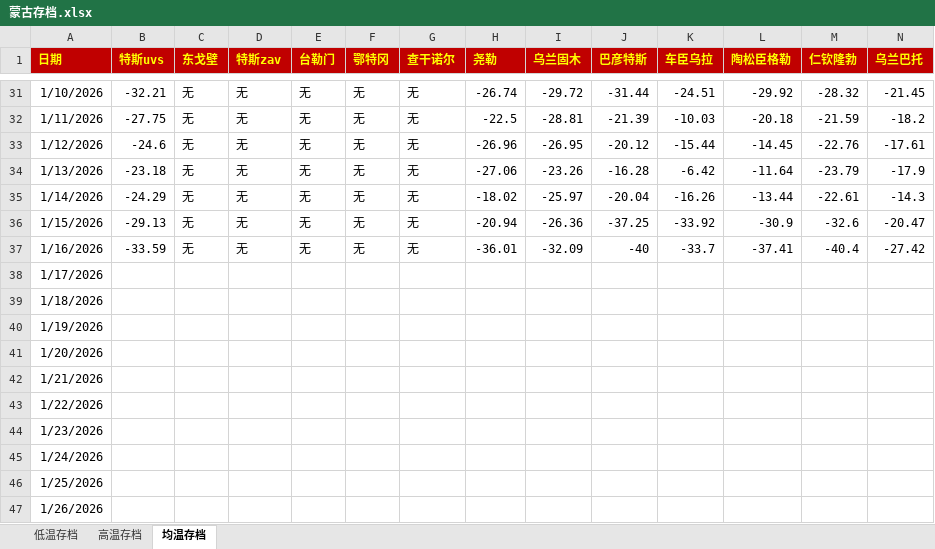
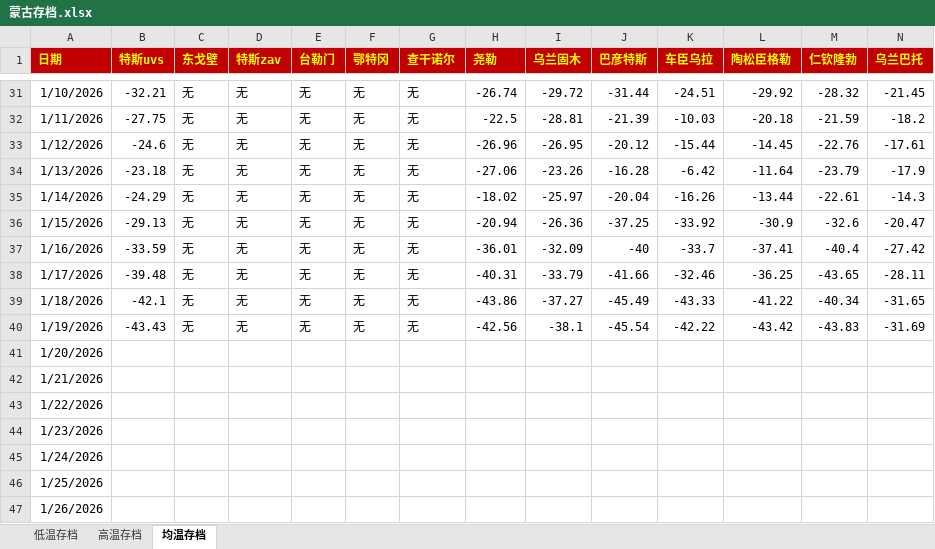
Before and after one commit to qkvkql/default, an Excel workbook: 气象/蒙古存档.xlsx, sheet 均温存档, drawn as a sheet; only a part is shown, gaps mark what is left out; values as stored, in another font and other column widths than the file's, no borders; the diff names each change by its address in the sheet, - before the commit and + after, or states it on an @@ line.

```diff
--- a/气象/蒙古存档.xlsx (sheet 均温存档)
+++ b/气象/蒙古存档.xlsx (sheet 均温存档)
-B38 (特斯uvs): (empty)
+B38 (特斯uvs): -39.48
-C38:C40 (东戈壁): (empty)
+C38:C40 (东戈壁): 无
-D38:D40 (特斯zav): (empty)
+D38:D40 (特斯zav): 无
-E38:E40 (台勒门): (empty)
+E38:E40 (台勒门): 无
-F38:F40 (鄂特冈): (empty)
+F38:F40 (鄂特冈): 无
-G38:G40 (查干诺尔): (empty)
+G38:G40 (查干诺尔): 无
-H38 (尧勒): (empty)
+H38 (尧勒): -40.31
-I38 (乌兰固木): (empty)
+I38 (乌兰固木): -33.79
-J38 (巴彦特斯): (empty)
+J38 (巴彦特斯): -41.66
-K38 (车臣乌拉): (empty)
+K38 (车臣乌拉): -32.46
-L38 (陶松臣格勒): (empty)
+L38 (陶松臣格勒): -36.25
-M38 (仁钦隆勃): (empty)
+M38 (仁钦隆勃): -43.65
-N38 (乌兰巴托): (empty)
+N38 (乌兰巴托): -28.11
-B39 (特斯uvs): (empty)
+B39 (特斯uvs): -42.1
-H39 (尧勒): (empty)
+H39 (尧勒): -43.86
-I39 (乌兰固木): (empty)
+I39 (乌兰固木): -37.27
-J39 (巴彦特斯): (empty)
+J39 (巴彦特斯): -45.49
-K39 (车臣乌拉): (empty)
+K39 (车臣乌拉): -43.33
-L39 (陶松臣格勒): (empty)
+L39 (陶松臣格勒): -41.22
-M39 (仁钦隆勃): (empty)
+M39 (仁钦隆勃): -40.34
-N39 (乌兰巴托): (empty)
+N39 (乌兰巴托): -31.65
-B40 (特斯uvs): (empty)
+B40 (特斯uvs): -43.43
-H40 (尧勒): (empty)
+H40 (尧勒): -42.56
-I40 (乌兰固木): (empty)
+I40 (乌兰固木): -38.1
-J40 (巴彦特斯): (empty)
+J40 (巴彦特斯): -45.54
-K40 (车臣乌拉): (empty)
+K40 (车臣乌拉): -42.22
-L40 (陶松臣格勒): (empty)
+L40 (陶松臣格勒): -43.42
-M40 (仁钦隆勃): (empty)
+M40 (仁钦隆勃): -43.83
-N40 (乌兰巴托): (empty)
+N40 (乌兰巴托): -31.69
```
Also changed, not shown: sheet 高温存档, sheet 低温存档, 气象/For_Python_站点信息和记录.xlsx, 气象/蒙古气象/蒙古-50记录 & 东亚极端冷月均温排名.xlsx.
